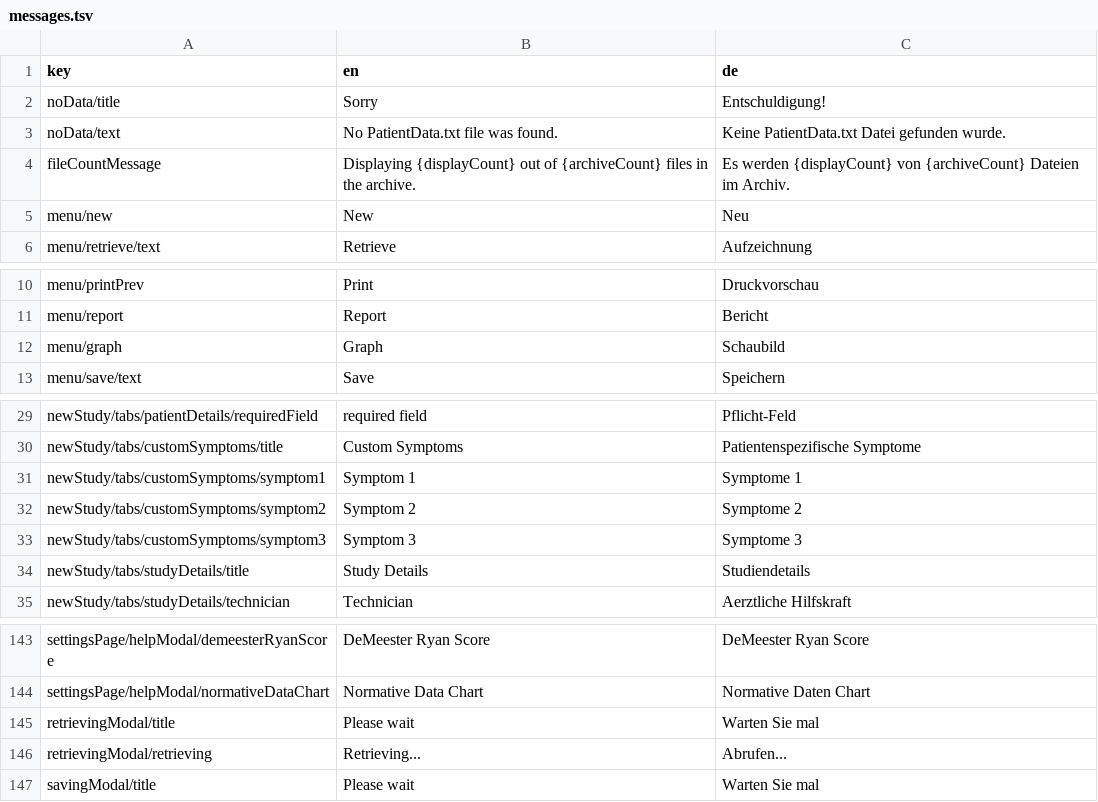
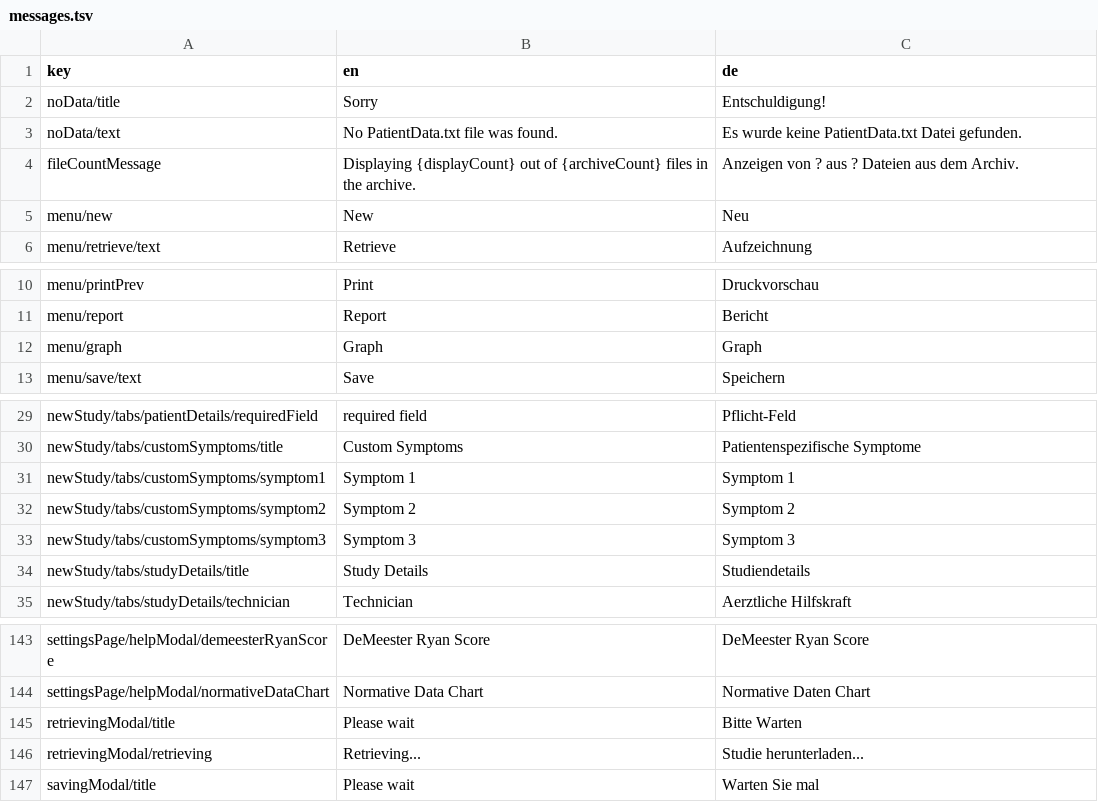
Before and after one commit to lucasroucher/Restech-Demeester1, a TSV file: app/messages/messages.tsv, drawn as a sheet; only a part is shown, gaps mark what is left out.

Commit message:
V1.0.7 updated messages

```diff
--- a/app/messages/messages.tsv
+++ b/app/messages/messages.tsv
@@ -2,4 +2,4 @@ key	en	de
 noData/title	Sorry	Entschuldigung!
-noData/text	No PatientData.txt file was found.	Keine PatientData.txt Datei gefunden wurde.
-fileCountMessage	Displaying {displayCount} out of {archiveCount} files in the archive.	Es werden {displayCount} von {archiveCount} Dateien im Archiv.
+noData/text	No PatientData.txt file was found.	Es wurde keine PatientData.txt Datei gefunden.
+fileCountMessage	Displaying {displayCount} out of {archiveCount} files in the archive.	Anzeigen von ? aus ? Dateien aus dem Archiv.
 menu/new	New	Neu
@@ -11,3 +11,3 @@ menu/printPrev	Print	Druckvorschau
 menu/report	Report	Bericht
-menu/graph	Graph	Schaubild
+menu/graph	Graph	Graph
 menu/save/text	Save	Speichern
@@ -30,5 +30,5 @@ newStudy/tabs/patientDetails/requiredField	required field	Pflicht-Feld
 newStudy/tabs/customSymptoms/title	Custom Symptoms	Patientenspezifische Symptome
-newStudy/tabs/customSymptoms/symptom1	Symptom 1	Symptome 1
-newStudy/tabs/customSymptoms/symptom2	Symptom 2	Symptome 2
-newStudy/tabs/customSymptoms/symptom3	Symptom 3	Symptome 3
+newStudy/tabs/customSymptoms/symptom1	Symptom 1	Symptom 1
+newStudy/tabs/customSymptoms/symptom2	Symptom 2	Symptom 2
+newStudy/tabs/customSymptoms/symptom3	Symptom 3	Symptom 3
 newStudy/tabs/studyDetails/title	Study Details	Studiendetails
@@ -144,4 +144,4 @@ settingsPage/helpModal/demeesterRyanScore	DeMeester Ryan Score	DeMeester Ryan Sc
 settingsPage/helpModal/normativeDataChart	Normative Data Chart	Normative Daten Chart
-retrievingModal/title	Please wait	Warten Sie mal
-retrievingModal/retrieving	Retrieving...	Abrufen...
+retrievingModal/title	Please wait	Bitte Warten
+retrievingModal/retrieving	Retrieving...	Studie herunterladen...
 savingModal/title	Please wait	Warten Sie mal
```
Also changed, not shown: 1 other file.
